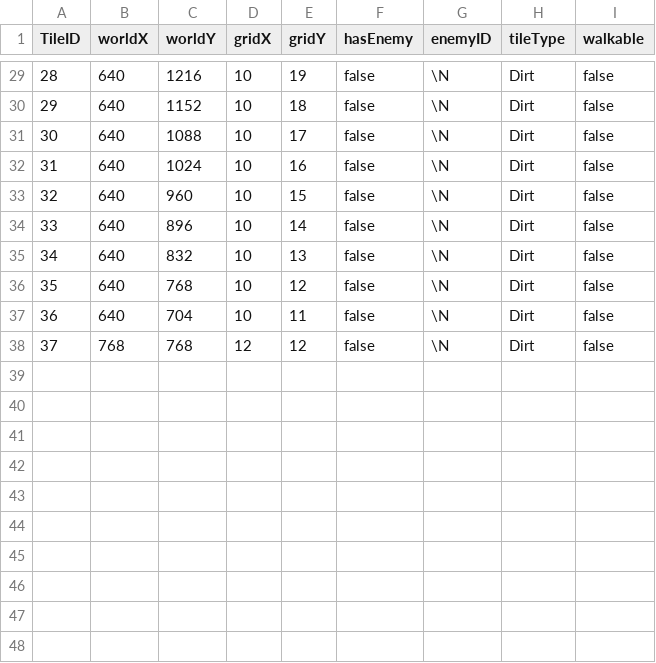
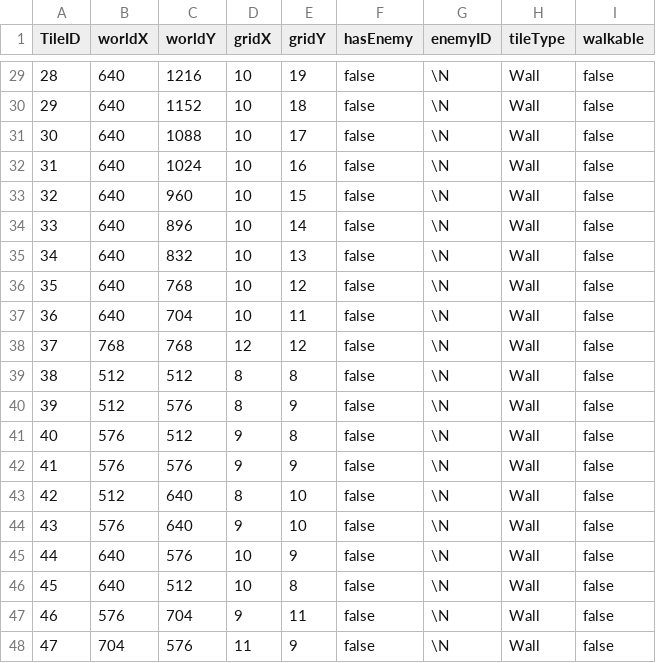
Before and after one commit to tomhofenk/IT-s-in-the-game, a CSV file: src/main/java/nl/saxion/game/Bloodspire/csv/Level1Tile.csv, drawn as a sheet; only a part is shown, gaps mark what is left out; the diff covers the shown part only.

```diff
--- a/src/main/java/nl/saxion/game/Bloodspire/csv/Level1Tile.csv
+++ b/src/main/java/nl/saxion/game/Bloodspire/csv/Level1Tile.csv
@@ -29,10 +29,20 @@ TileID,worldX,worldY,gridX,gridY,hasEnemy,enemyID,tileType,walkable
-28,640,1216,10,19,false,\N,Dirt,false
-29,640,1152,10,18,false,\N,Dirt,false
-30,640,1088,10,17,false,\N,Dirt,false
-31,640,1024,10,16,false,\N,Dirt,false
-32,640,960,10,15,false,\N,Dirt,false
-33,640,896,10,14,false,\N,Dirt,false
-34,640,832,10,13,false,\N,Dirt,false
-35,640,768,10,12,false,\N,Dirt,false
-36,640,704,10,11,false,\N,Dirt,false
-37,768,768,12,12,false,\N,Dirt,false
+28,640,1216,10,19,false,\N,Wall,false
+29,640,1152,10,18,false,\N,Wall,false
+30,640,1088,10,17,false,\N,Wall,false
+31,640,1024,10,16,false,\N,Wall,false
+32,640,960,10,15,false,\N,Wall,false
+33,640,896,10,14,false,\N,Wall,false
+34,640,832,10,13,false,\N,Wall,false
+35,640,768,10,12,false,\N,Wall,false
+36,640,704,10,11,false,\N,Wall,false
+37,768,768,12,12,false,\N,Wall,false
+38,512,512,8,8,false,\N,Wall,false
+39,512,576,8,9,false,\N,Wall,false
+40,576,512,9,8,false,\N,Wall,false
+41,576,576,9,9,false,\N,Wall,false
+42,512,640,8,10,false,\N,Wall,false
+43,576,640,9,10,false,\N,Wall,false
+44,640,576,10,9,false,\N,Wall,false
+45,640,512,10,8,false,\N,Wall,false
+46,576,704,9,11,false,\N,Wall,false
+47,704,576,11,9,false,\N,Wall,false
```
Also changed, not shown: 27 edited cells elsewhere in this file, 15 other files.
